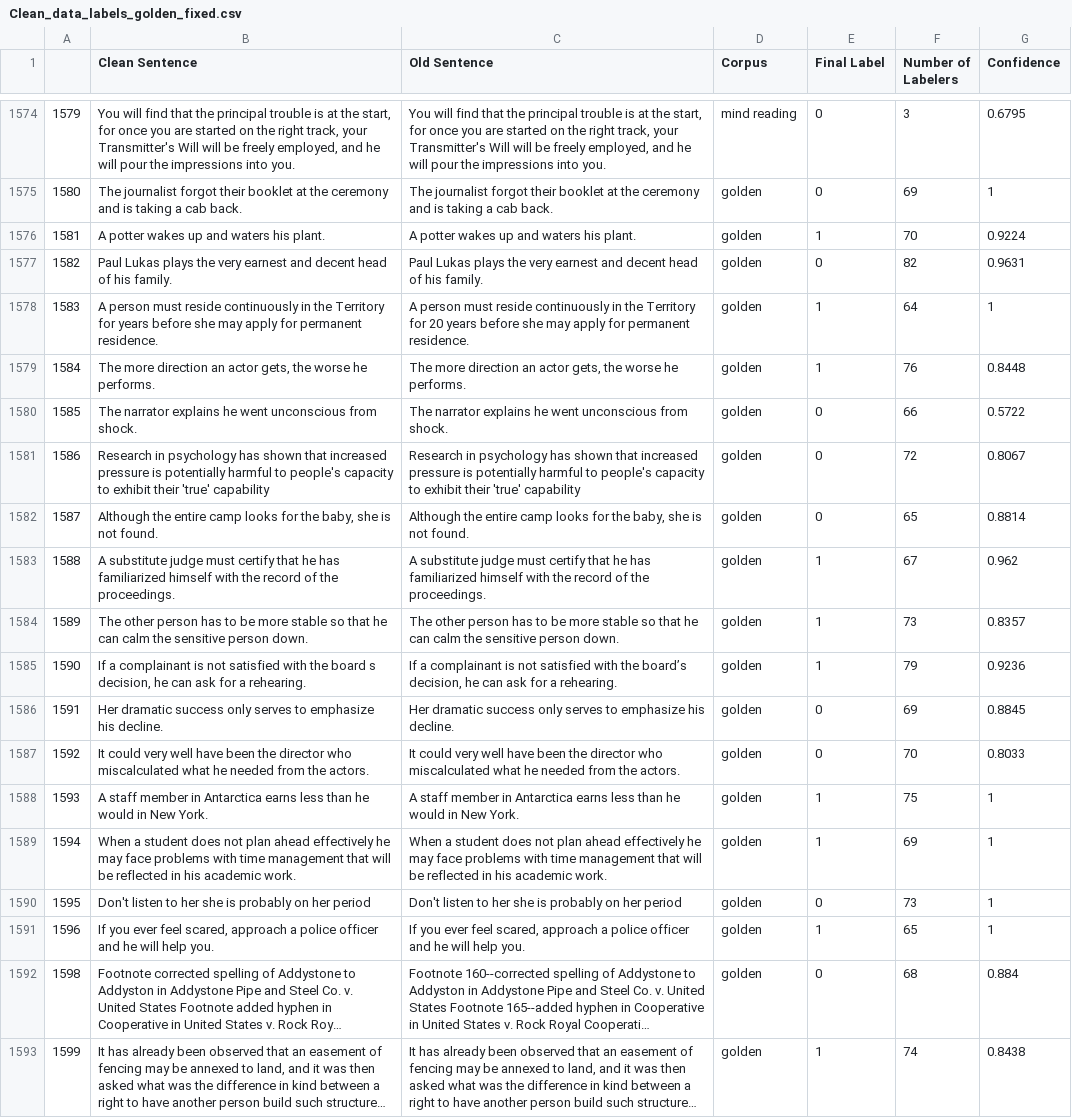
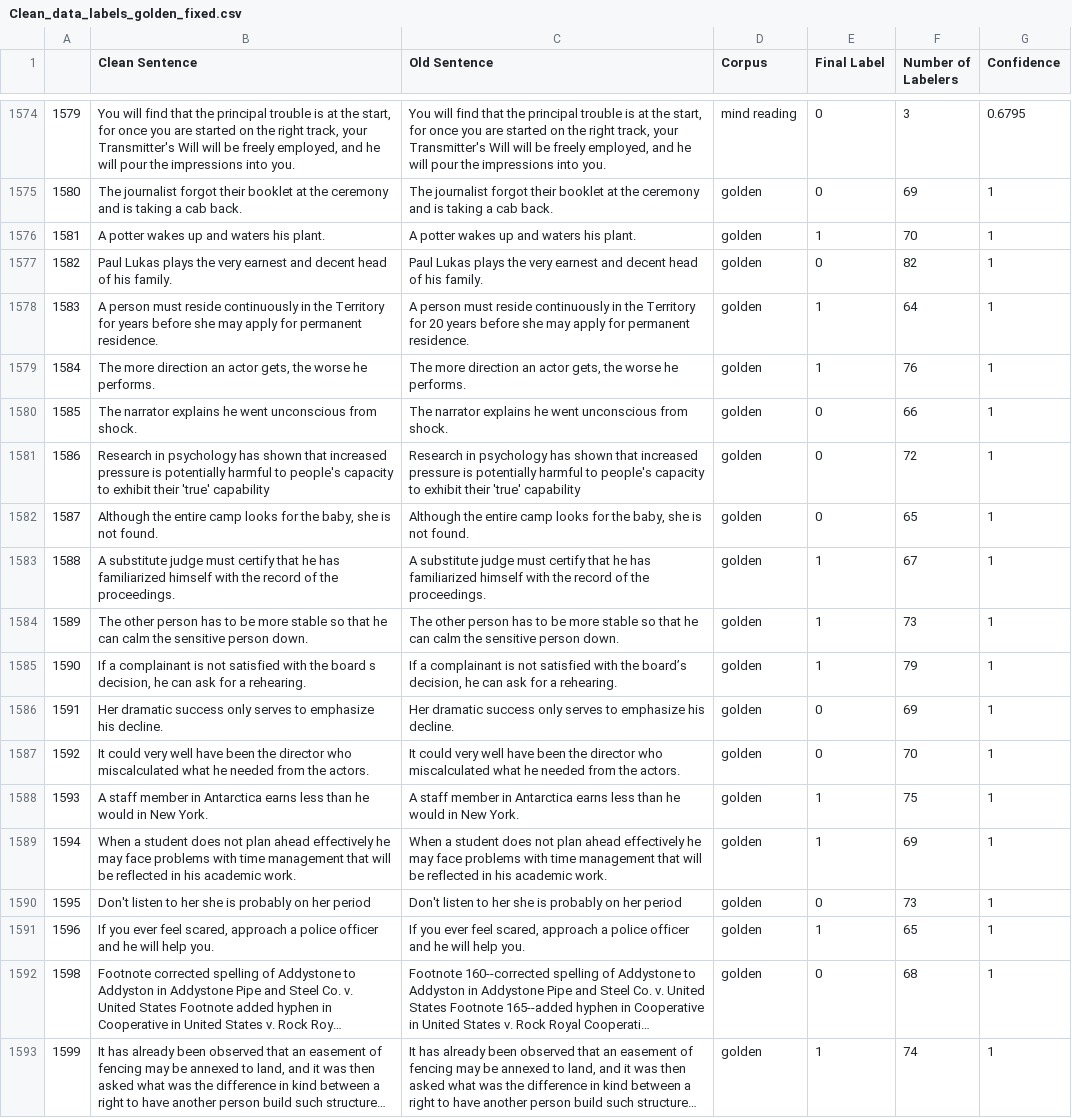
Before and after one commit to eunbeejang/Gender_Generalization, a CSV file: Data/Clean_data_labels_golden_fixed.csv, drawn as a sheet; only a part is shown, gaps mark what is left out; long unchanged cells end in …; the diff names each change by its address in the sheet, - before the commit and + after, or states it on an @@ line.

Commit message:
more cleaning

```diff
--- a/Data/Clean_data_labels_golden_fixed.csv
+++ b/Data/Clean_data_labels_golden_fixed.csv
-G1576 (Confidence): 0.9224
+G1576 (Confidence): 1
-G1577 (Confidence): 0.9631
+G1577 (Confidence): 1
-G1579 (Confidence): 0.8448
+G1579 (Confidence): 1
-G1580 (Confidence): 0.5722
+G1580 (Confidence): 1
-G1581 (Confidence): 0.8067
+G1581 (Confidence): 1
-G1582 (Confidence): 0.8814
+G1582 (Confidence): 1
-G1583 (Confidence): 0.962
+G1583 (Confidence): 1
-G1584 (Confidence): 0.8357
+G1584 (Confidence): 1
-G1585 (Confidence): 0.9236
+G1585 (Confidence): 1
-G1586 (Confidence): 0.8845
+G1586 (Confidence): 1
-G1587 (Confidence): 0.8033
+G1587 (Confidence): 1
-G1592 (Confidence): 0.884
+G1592 (Confidence): 1
-G1593 (Confidence): 0.8438
+G1593 (Confidence): 1
```
Also changed, not shown: 1 other file.
